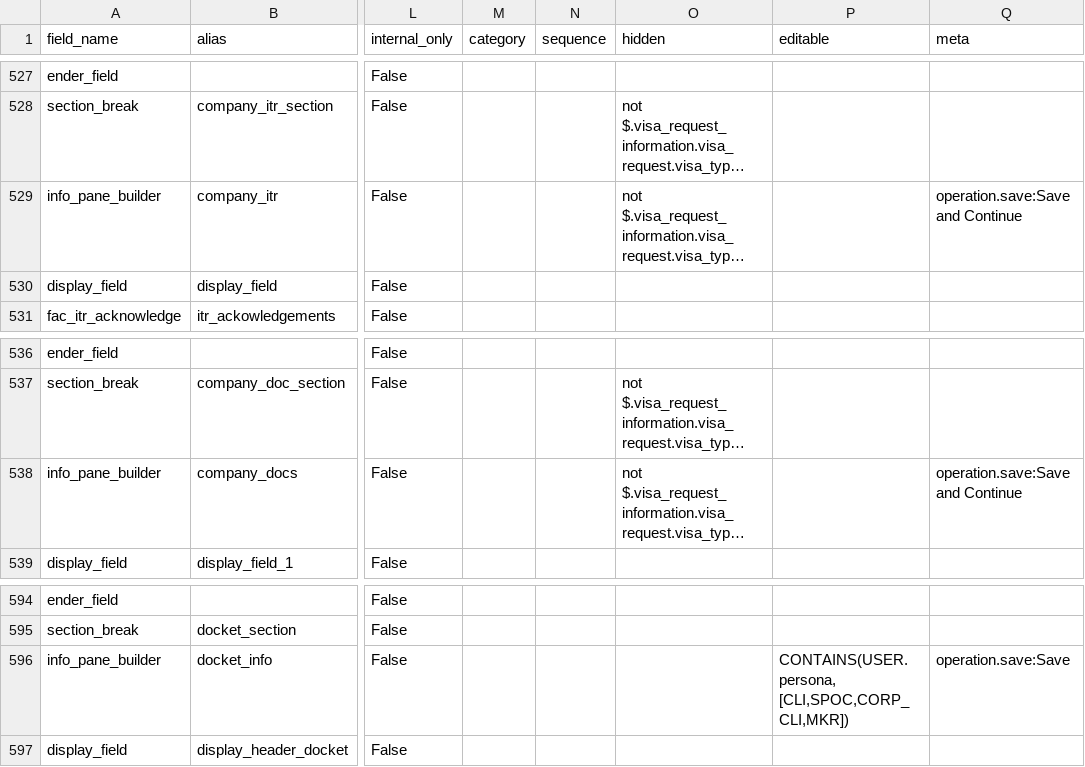
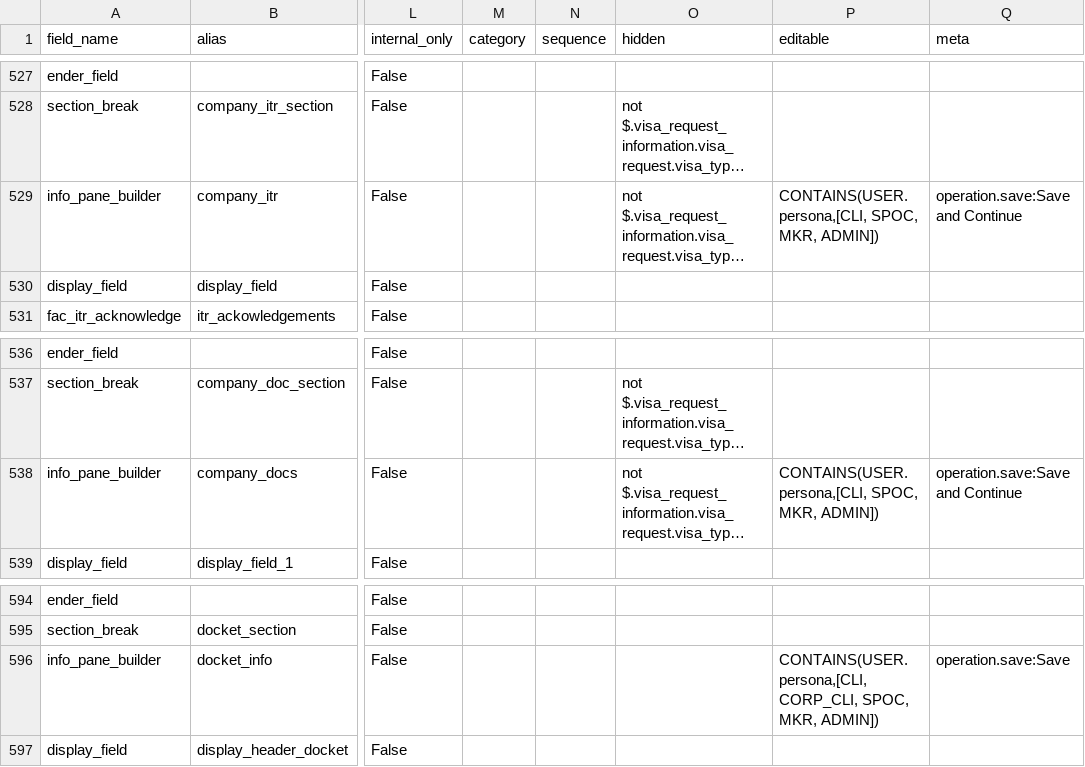
Before and after one commit to lyikadmin/lyik_ttk, a CSV file: deployment_templates/forms/TTK_Schengen_20251024.csv, drawn as a sheet; only a part is shown, gaps mark what is left out; long unchanged cells end in …; the diff covers the shown part only; the diff names each change by its address in the sheet, - before the commit and + after, or states it on an @@ line.

```diff
--- a/deployment_templates/forms/TTK_Schengen_20251024.csv
+++ b/deployment_templates/forms/TTK_Schengen_20251024.csv
-P529 (editable): (empty)
+P529 (editable): CONTAINS(USER.persona,[CLI, SPOC, MKR, ADMIN])
-P538 (editable): (empty)
+P538 (editable): CONTAINS(USER.persona,[CLI, SPOC, MKR, ADMIN])
-P596 (editable): CONTAINS(USER.persona, [CLI,SPOC,CORP_CLI,MKR])
+P596 (editable): CONTAINS(USER.persona,[CLI, CORP_CLI, SPOC, MKR, ADMIN])
```
Also changed, not shown: 14 edited cells elsewhere in this file.
